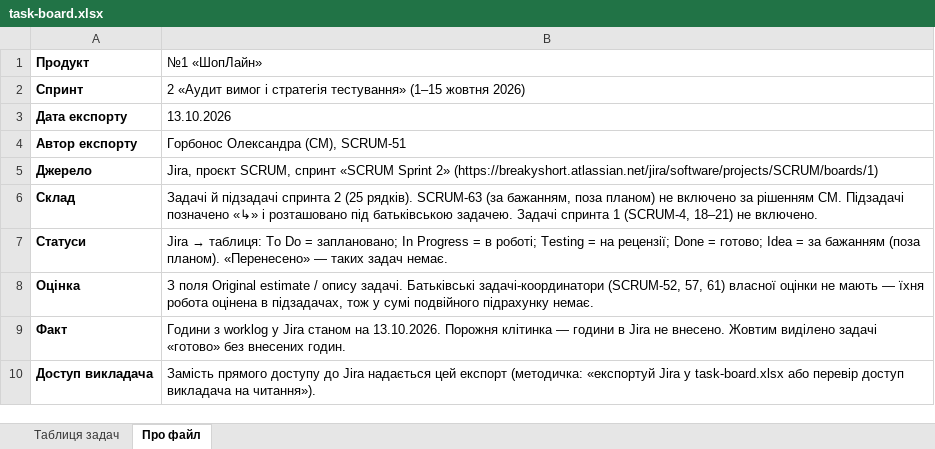
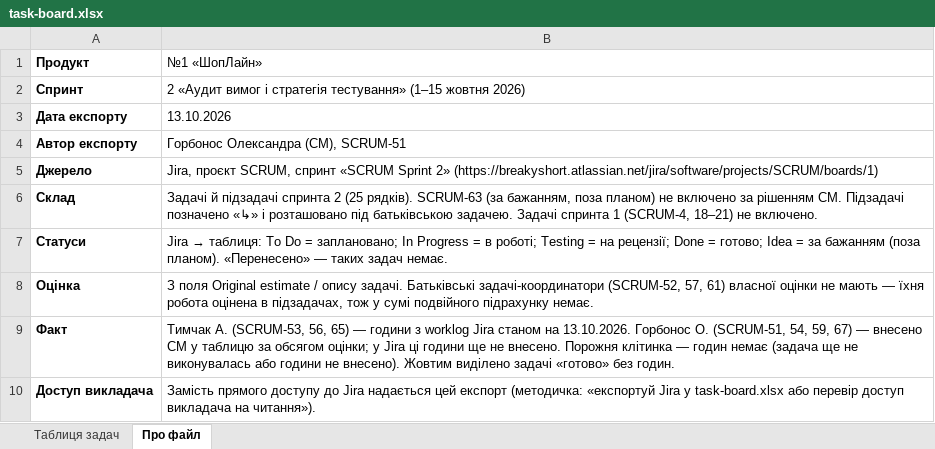
Before and after one commit to oleksandragorbonos-maker/tzap, an Excel workbook: docs/sprint2/task-board.xlsx, sheet Про файл, drawn as a sheet; values as stored, in another font and other column widths than the file's, no borders; the diff names each change by its address in the sheet, - before the commit and + after, or states it on an @@ line.

Commit message:
SCRUM-51: у task-board.xlsx внесено години СМ (SCRUM-51, 54, 59, 67)

```diff
--- a/docs/sprint2/task-board.xlsx (sheet Про файл)
+++ b/docs/sprint2/task-board.xlsx (sheet Про файл)
-B9 (№1 «ШопЛайн»): Години з worklog у Jira станом на 13.10.2026. Порожня клітинка — години в Jira не внесено. Жовтим виділено задачі «готово» без внесених годин.
+B9 (№1 «ШопЛайн»): Тимчак А. (SCRUM-53, 56, 65) — години з worklog Jira станом на 13.10.2026. Горбонос О. (SCRUM-51, 54, 59, 67) — внесено СМ у таблицю за обсягом оцінки; у Jira ці години ще не внесено. Порожня клітинка — годин немає (задача ще не виконувалась або години не внесено). Жовтим виділено задачі «готово» без годин.
```
Also changed, not shown: sheet Таблиця задач.
